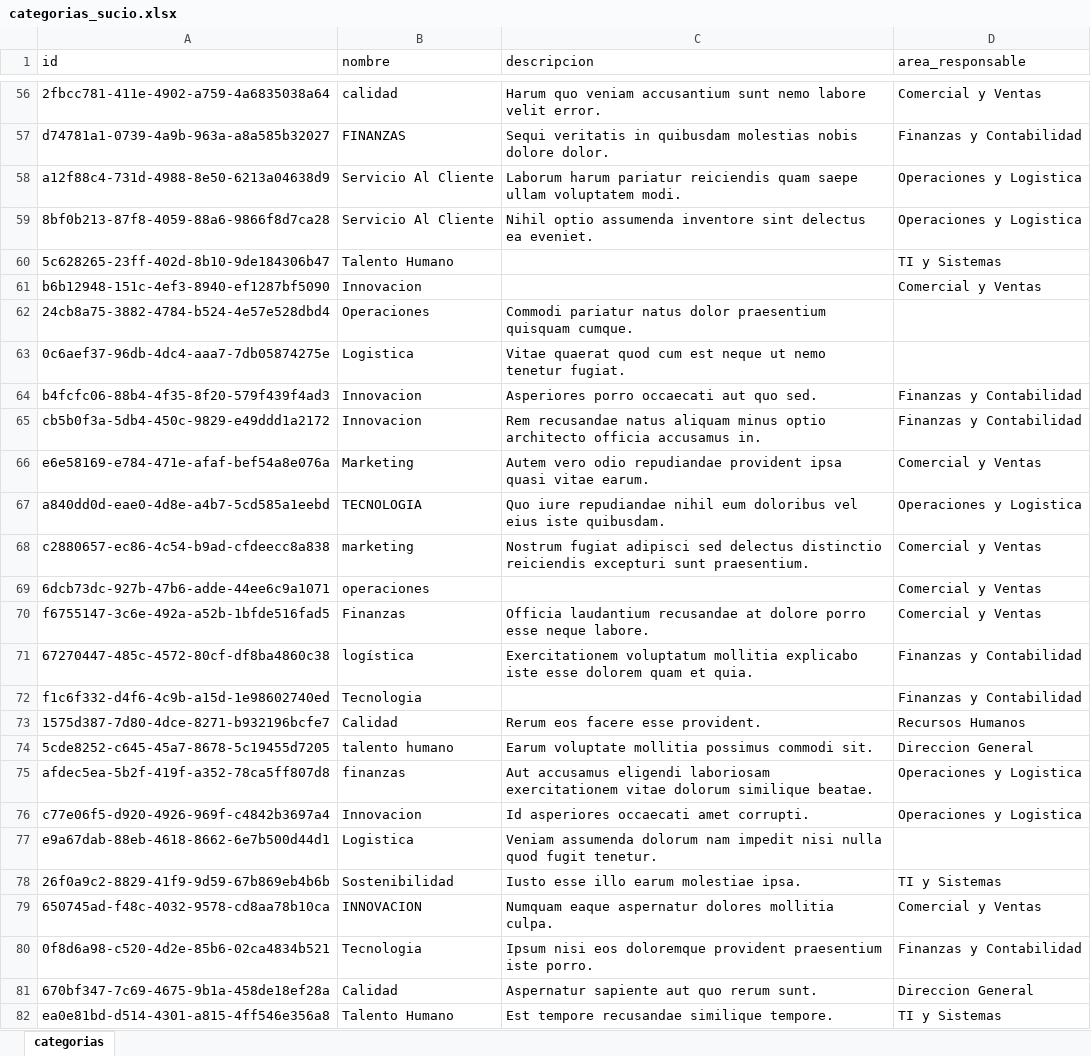
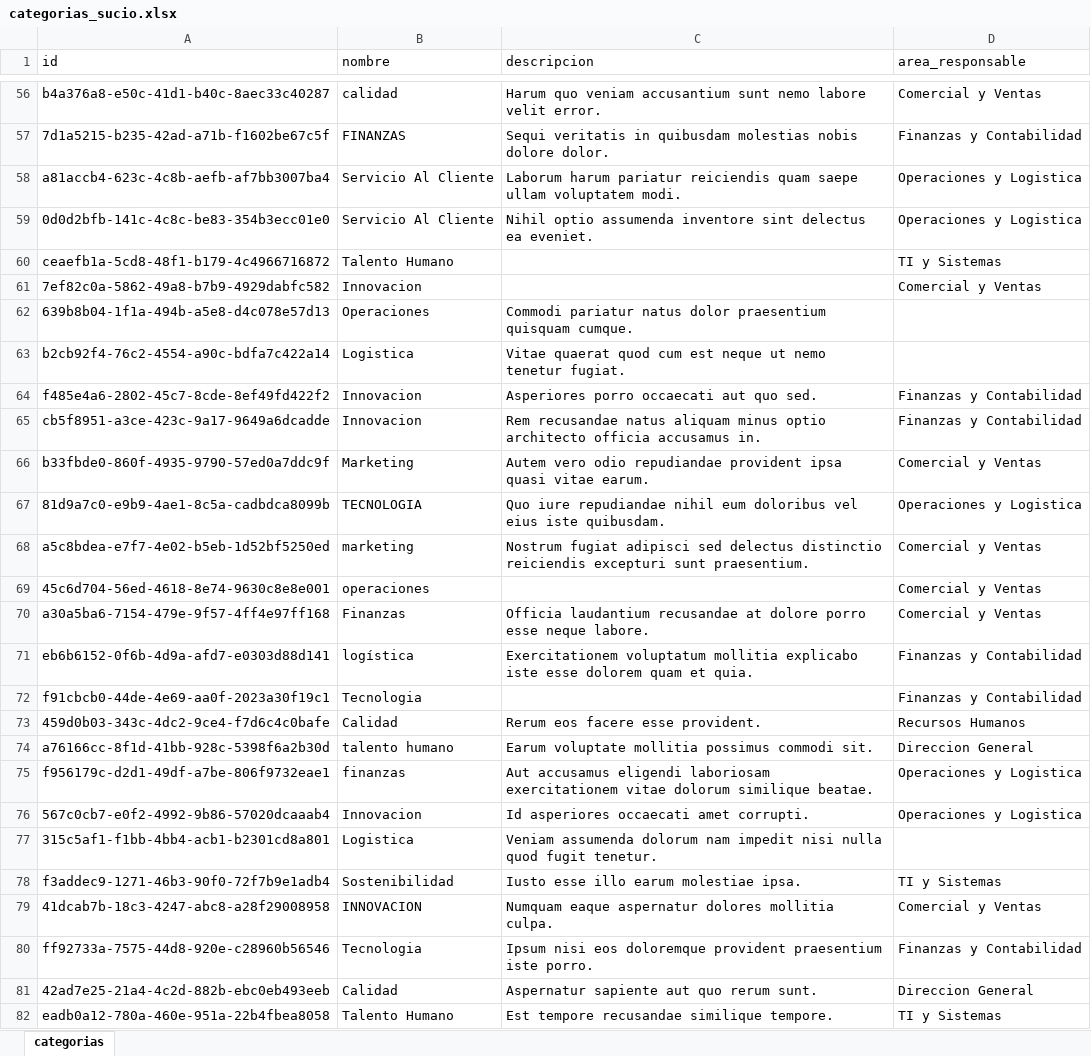
Before and after one commit to josealejot/miercolesproyecto, an Excel workbook: data/crudo/categorias_sucio.xlsx, sheet categorias, drawn as a sheet; only a part is shown, gaps mark what is left out; values as stored, in another font and other column widths than the file's, no borders; the diff covers the shown part only; the diff names each change by its address in the sheet, - before the commit and + after, or states it on an @@ line.

```diff
--- a/data/crudo/categorias_sucio.xlsx (sheet categorias)
+++ b/data/crudo/categorias_sucio.xlsx (sheet categorias)
-A56 (id): 2fbcc781-411e-4902-a759-4a6835038a64
+A56 (id): b4a376a8-e50c-41d1-b40c-8aec33c40287
-A57 (id): d74781a1-0739-4a9b-963a-a8a585b32027
+A57 (id): 7d1a5215-b235-42ad-a71b-f1602be67c5f
-A58 (id): a12f88c4-731d-4988-8e50-6213a04638d9
+A58 (id): a81accb4-623c-4c8b-aefb-af7bb3007ba4
-A59 (id): 8bf0b213-87f8-4059-88a6-9866f8d7ca28
+A59 (id): 0d0d2bfb-141c-4c8c-be83-354b3ecc01e0
-A60 (id): 5c628265-23ff-402d-8b10-9de184306b47
+A60 (id): ceaefb1a-5cd8-48f1-b179-4c4966716872
-A61 (id): b6b12948-151c-4ef3-8940-ef1287bf5090
+A61 (id): 7ef82c0a-5862-49a8-b7b9-4929dabfc582
-A62 (id): 24cb8a75-3882-4784-b524-4e57e528dbd4
+A62 (id): 639b8b04-1f1a-494b-a5e8-d4c078e57d13
-A63 (id): 0c6aef37-96db-4dc4-aaa7-7db05874275e
+A63 (id): b2cb92f4-76c2-4554-a90c-bdfa7c422a14
-A64 (id): b4fcfc06-88b4-4f35-8f20-579f439f4ad3
+A64 (id): f485e4a6-2802-45c7-8cde-8ef49fd422f2
-A65 (id): cb5b0f3a-5db4-450c-9829-e49ddd1a2172
+A65 (id): cb5f8951-a3ce-423c-9a17-9649a6dcadde
-A66 (id): e6e58169-e784-471e-afaf-bef54a8e076a
+A66 (id): b33fbde0-860f-4935-9790-57ed0a7ddc9f
-A67 (id): a840dd0d-eae0-4d8e-a4b7-5cd585a1eebd
+A67 (id): 81d9a7c0-e9b9-4ae1-8c5a-cadbdca8099b
-A68 (id): c2880657-ec86-4c54-b9ad-cfdeecc8a838
+A68 (id): a5c8bdea-e7f7-4e02-b5eb-1d52bf5250ed
-A69 (id): 6dcb73dc-927b-47b6-adde-44ee6c9a1071
+A69 (id): 45c6d704-56ed-4618-8e74-9630c8e8e001
-A70 (id): f6755147-3c6e-492a-a52b-1bfde516fad5
+A70 (id): a30a5ba6-7154-479e-9f57-4ff4e97ff168
-A71 (id): 67270447-485c-4572-80cf-df8ba4860c38
+A71 (id): eb6b6152-0f6b-4d9a-afd7-e0303d88d141
-A72 (id): f1c6f332-d4f6-4c9b-a15d-1e98602740ed
+A72 (id): f91cbcb0-44de-4e69-aa0f-2023a30f19c1
-A73 (id): 1575d387-7d80-4dce-8271-b932196bcfe7
+A73 (id): 459d0b03-343c-4dc2-9ce4-f7d6c4c0bafe
-A74 (id): 5cde8252-c645-45a7-8678-5c19455d7205
+A74 (id): a76166cc-8f1d-41bb-928c-5398f6a2b30d
-A75 (id): afdec5ea-5b2f-419f-a352-78ca5ff807d8
+A75 (id): f956179c-d2d1-49df-a7be-806f9732eae1
-A76 (id): c77e06f5-d920-4926-969f-c4842b3697a4
+A76 (id): 567c0cb7-e0f2-4992-9b86-57020dcaaab4
-A77 (id): e9a67dab-88eb-4618-8662-6e7b500d44d1
+A77 (id): 315c5af1-f1bb-4bb4-acb1-b2301cd8a801
-A78 (id): 26f0a9c2-8829-41f9-9d59-67b869eb4b6b
+A78 (id): f3addec9-1271-46b3-90f0-72f7b9e1adb4
-A79 (id): 650745ad-f48c-4032-9578-cd8aa78b10ca
+A79 (id): 41dcab7b-18c3-4247-abc8-a28f29008958
-A80 (id): 0f8d6a98-c520-4d2e-85b6-02ca4834b521
+A80 (id): ff92733a-7575-44d8-920e-c28960b56546
-A81 (id): 670bf347-7c69-4675-9b1a-458de18ef28a
+A81 (id): 42ad7e25-21a4-4c2d-882b-ebc0eb493eeb
-A82 (id): ea0e81bd-d514-4301-a815-4ff546e356a8
+A82 (id): eadb0a12-780a-460e-951a-22b4fbea8058
```
Also changed, not shown: 223 edited cells elsewhere in this sheet, 17 other files.
